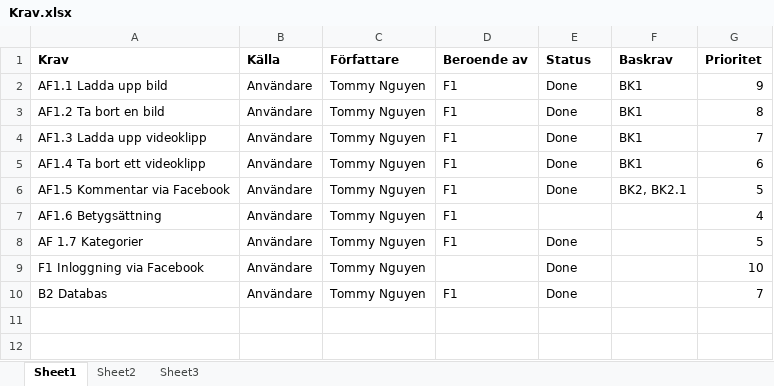
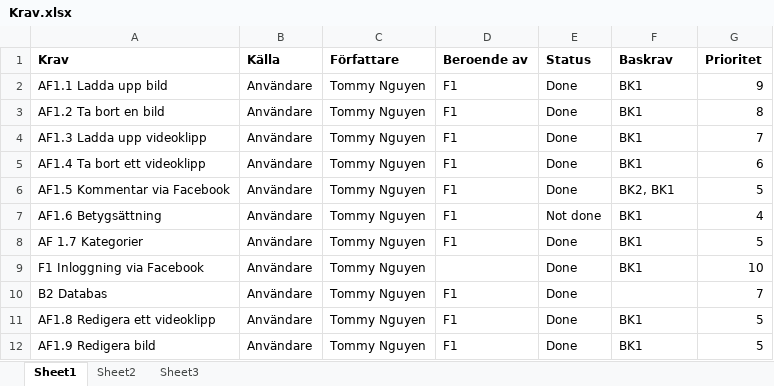
Before and after one commit to tn222eb/Scrum-Projekt, an Excel workbook: Krav.xlsx, sheet Sheet1, drawn as a sheet; values as stored, in another font and other column widths than the file's, no borders; the diff names each change by its address in the sheet, - before the commit and + after, or states it on an @@ line.

```diff
--- a/Krav.xlsx (sheet Sheet1)
+++ b/Krav.xlsx (sheet Sheet1)
-F6 (Baskrav): BK2, BK2.1
+F6 (Baskrav): BK2, BK1
-E7 (Status): (empty)
+E7 (Status): Not done
-F7:F9 (Baskrav): (empty)
+F7:F9 (Baskrav): BK1
+row 11: AF1.8 Redigera ett videoklipp | Användare | Tommy Nguyen | F1 | Done | BK1 | 5
+row 12: AF1.9 Redigera bild | Användare | Tommy Nguyen | F1 | Done | BK1 | 5
```
Also changed, not shown: 36 other files.
